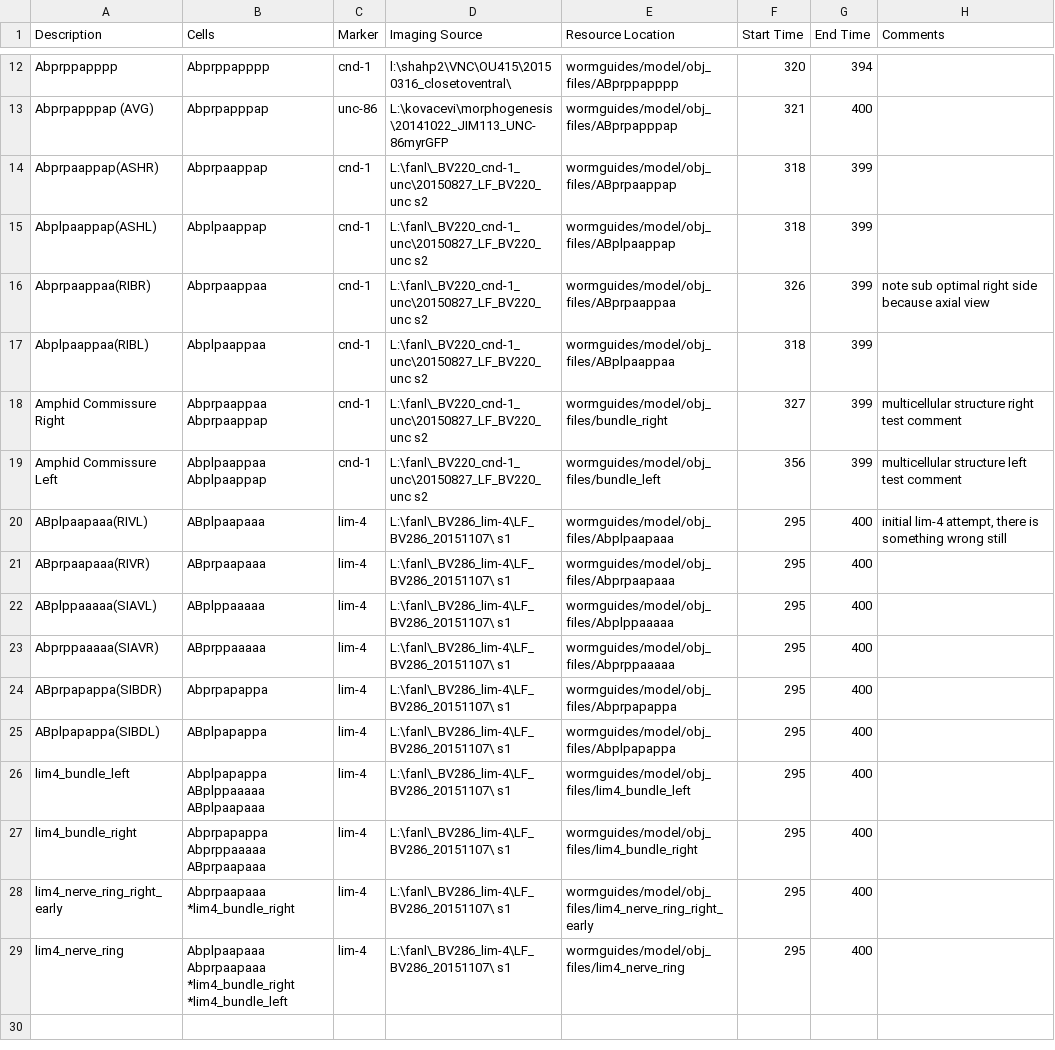
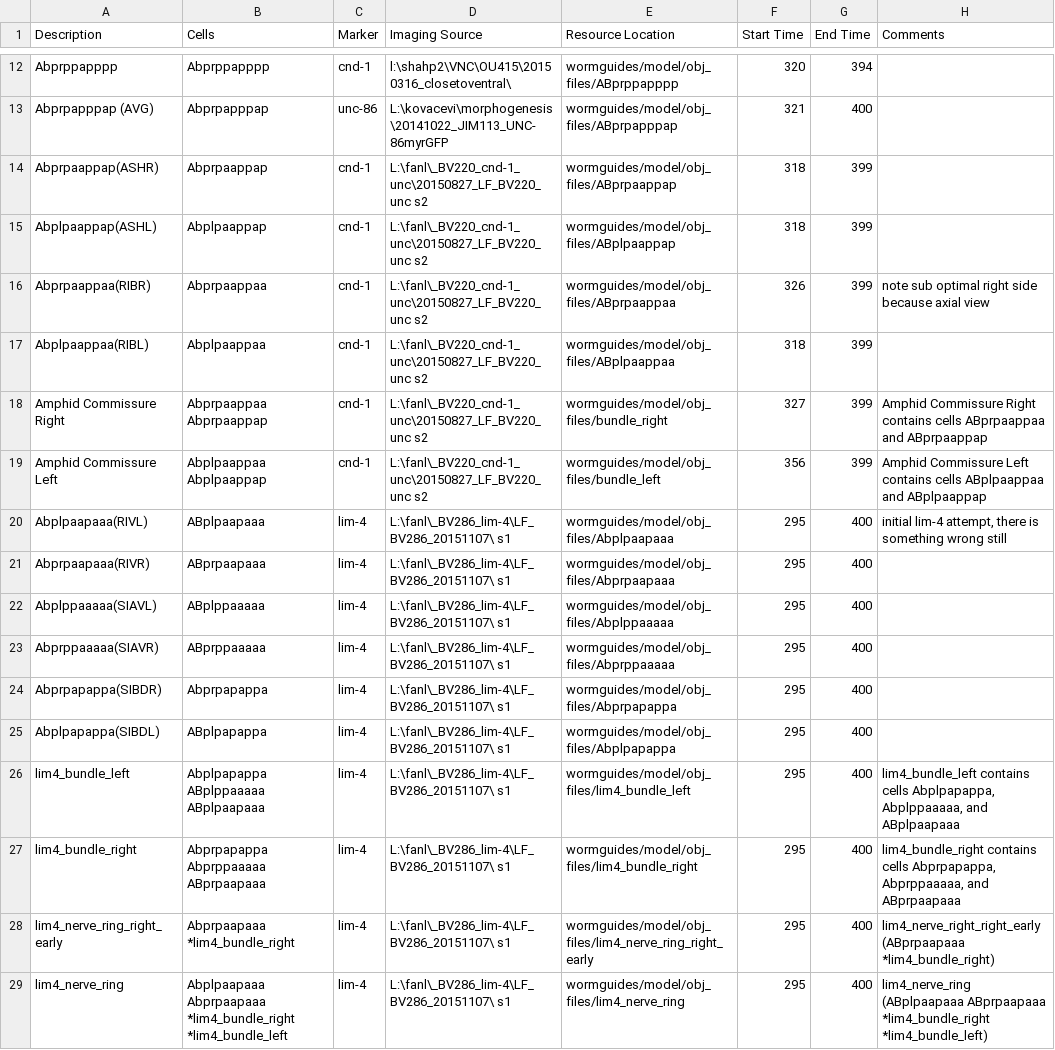
Before and after one commit to tangydoris/WormGUIDES, a CSV file: src/wormguides/model/shapes_file/CellShapesConfig.csv, drawn as a sheet; only a part is shown, gaps mark what is left out.

Commit message:
* Fixed structures layer search

```diff
--- a/src/wormguides/model/shapes_file/CellShapesConfig.csv
+++ b/src/wormguides/model/shapes_file/CellShapesConfig.csv
@@ -17,13 +17,13 @@ Abprpaappaa(RIBR),Abprpaappaa,cnd-1,L:\fanl\_BV220_cnd-1_unc\20150827_LF_BV220_u
 Abplpaappaa(RIBL),Abplpaappaa,cnd-1,L:\fanl\_BV220_cnd-1_unc\20150827_LF_BV220_unc s2,wormguides/model/obj_files/ABplpaappaa,318,399,
-Amphid Commissure Right,Abprpaappaa Abprpaappap,cnd-1,L:\fanl\_BV220_cnd-1_unc\20150827_LF_BV220_unc s2,wormguides/model/obj_files/bundle_right,327,399,multicellular structure right test comment
-Amphid Commissure Left,Abplpaappaa Abplpaappap,cnd-1,L:\fanl\_BV220_cnd-1_unc\20150827_LF_BV220_unc s2,wormguides/model/obj_files/bundle_left,356,399,multicellular structure left test comment
-ABplpaapaaa(RIVL),ABplpaapaaa,lim-4,L:\fanl\_BV286_lim-4\LF_BV286_20151107\ s1,wormguides/model/obj_files/Abplpaapaaa,295,400,"initial lim-4 attempt, there is something wrong still"
-ABprpaapaaa(RIVR),ABprpaapaaa,lim-4,L:\fanl\_BV286_lim-4\LF_BV286_20151107\ s1,wormguides/model/obj_files/Abprpaapaaa,295,400,
-ABplppaaaaa(SIAVL),ABplppaaaaa,lim-4,L:\fanl\_BV286_lim-4\LF_BV286_20151107\ s1,wormguides/model/obj_files/Abplppaaaaa,295,400,
+Amphid Commissure Right,Abprpaappaa Abprpaappap,cnd-1,L:\fanl\_BV220_cnd-1_unc\20150827_LF_BV220_unc s2,wormguides/model/obj_files/bundle_right,327,399,Amphid Commissure Right contains cells ABprpaappaa and ABprpaappap
+Amphid Commissure Left,Abplpaappaa Abplpaappap,cnd-1,L:\fanl\_BV220_cnd-1_unc\20150827_LF_BV220_unc s2,wormguides/model/obj_files/bundle_left,356,399,Amphid Commissure Left contains cells ABplpaappaa and ABplpaappap
+Abplpaapaaa(RIVL),ABplpaapaaa,lim-4,L:\fanl\_BV286_lim-4\LF_BV286_20151107\ s1,wormguides/model/obj_files/Abplpaapaaa,295,400,"initial lim-4 attempt, there is something wrong still"
+Abprpaapaaa(RIVR),ABprpaapaaa,lim-4,L:\fanl\_BV286_lim-4\LF_BV286_20151107\ s1,wormguides/model/obj_files/Abprpaapaaa,295,400,
+Abplppaaaaa(SIAVL),ABplppaaaaa,lim-4,L:\fanl\_BV286_lim-4\LF_BV286_20151107\ s1,wormguides/model/obj_files/Abplppaaaaa,295,400,
 Abprppaaaaa(SIAVR),ABprppaaaaa,lim-4,L:\fanl\_BV286_lim-4\LF_BV286_20151107\ s1,wormguides/model/obj_files/Abprppaaaaa,295,400,
-ABprpapappa(SIBDR),Abprpapappa,lim-4,L:\fanl\_BV286_lim-4\LF_BV286_20151107\ s1,wormguides/model/obj_files/Abprpapappa,295,400,
-ABplpapappa(SIBDL),ABplpapappa,lim-4,L:\fanl\_BV286_lim-4\LF_BV286_20151107\ s1,wormguides/model/obj_files/Abplpapappa,295,400,
-lim4_bundle_left,Abplpapappa ABplppaaaaa ABplpaapaaa ,lim-4,L:\fanl\_BV286_lim-4\LF_BV286_20151107\ s1,wormguides/model/obj_files/lim4_bundle_left,295,400,
-lim4_bundle_right,Abprpapappa Abprppaaaaa ABprpaapaaa ,lim-4,L:\fanl\_BV286_lim-4\LF_BV286_20151107\ s1,wormguides/model/obj_files/lim4_bundle_right,295,400,
-lim4_nerve_ring_right_early,Abprpaapaaa *lim4_bundle_right ,lim-4,L:\fanl\_BV286_lim-4\LF_BV286_20151107\ s1,wormguides/model/obj_files/lim4_nerve_ring_right_early,295,400,
-lim4_nerve_ring,Abplpaapaaa Abprpaapaaa  *lim4_bundle_right *lim4_bundle_left,lim-4,L:\fanl\_BV286_lim-4\LF_BV286_20151107\ s1,wormguides/model/obj_files/lim4_nerve_ring,295,400,
+Abprpapappa(SIBDR),Abprpapappa,lim-4,L:\fanl\_BV286_lim-4\LF_BV286_20151107\ s1,wormguides/model/obj_files/Abprpapappa,295,400,
+Abplpapappa(SIBDL),ABplpapappa,lim-4,L:\fanl\_BV286_lim-4\LF_BV286_20151107\ s1,wormguides/model/obj_files/Abplpapappa,295,400,
+lim4_bundle_left,Abplpapappa ABplppaaaaa ABplpaapaaa ,lim-4,L:\fanl\_BV286_lim-4\LF_BV286_20151107\ s1,wormguides/model/obj_files/lim4_bundle_left,295,400,"lim4_bundle_left contains cells Abplpapappa, Abplppaaaaa, and ABplpaapaaa "
+lim4_bundle_right,Abprpapappa Abprppaaaaa ABprpaapaaa ,lim-4,L:\fanl\_BV286_lim-4\LF_BV286_20151107\ s1,wormguides/model/obj_files/lim4_bundle_right,295,400,"lim4_bundle_right contains cells Abprpapappa, Abprppaaaaa, and ABprpaapaaa "
+lim4_nerve_ring_right_early,Abprpaapaaa *lim4_bundle_right ,lim-4,L:\fanl\_BV286_lim-4\LF_BV286_20151107\ s1,wormguides/model/obj_files/lim4_nerve_ring_right_early,295,400,lim4_nerve_right_right_early (ABprpaapaaa *lim4_bundle_right)
+lim4_nerve_ring,Abplpaapaaa Abprpaapaaa  *lim4_bundle_right *lim4_bundle_left,lim-4,L:\fanl\_BV286_lim-4\LF_BV286_20151107\ s1,wormguides/model/obj_files/lim4_nerve_ring,295,400,lim4_nerve_ring (ABplpaapaaa ABprpaapaaa  *lim4_bundle_right *lim4_bundle_left)
```
Also changed, not shown: 2 other files.
